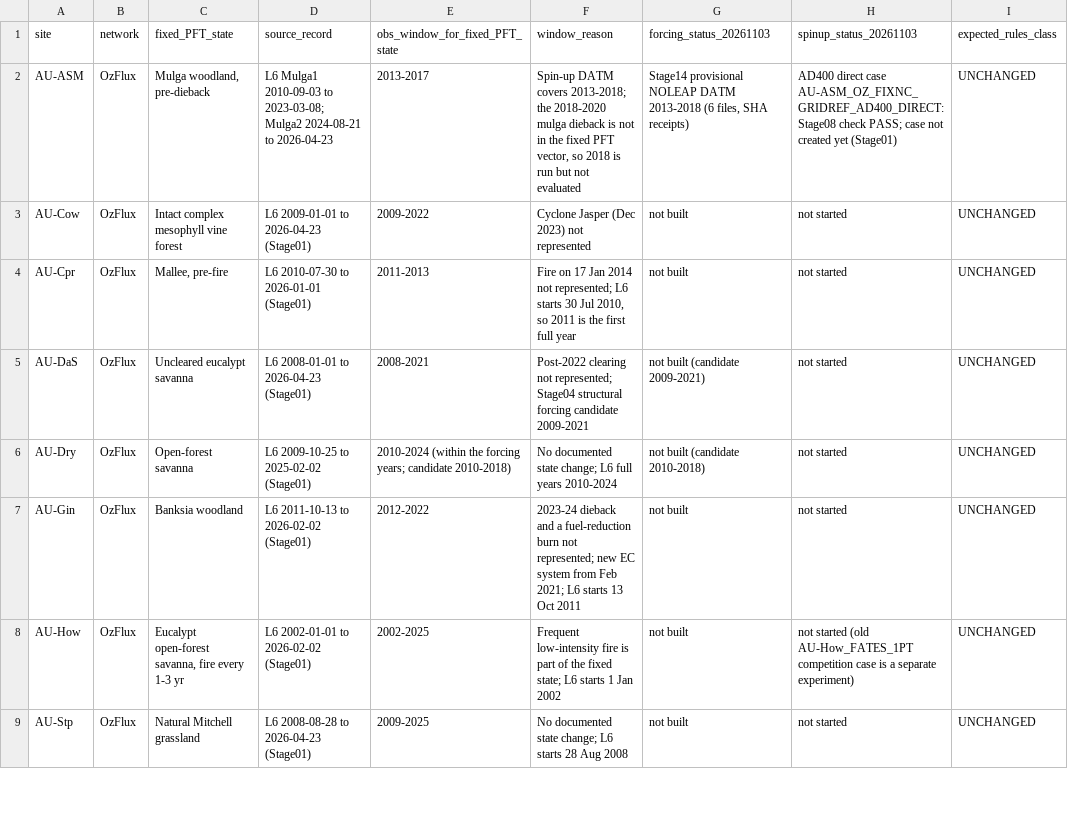
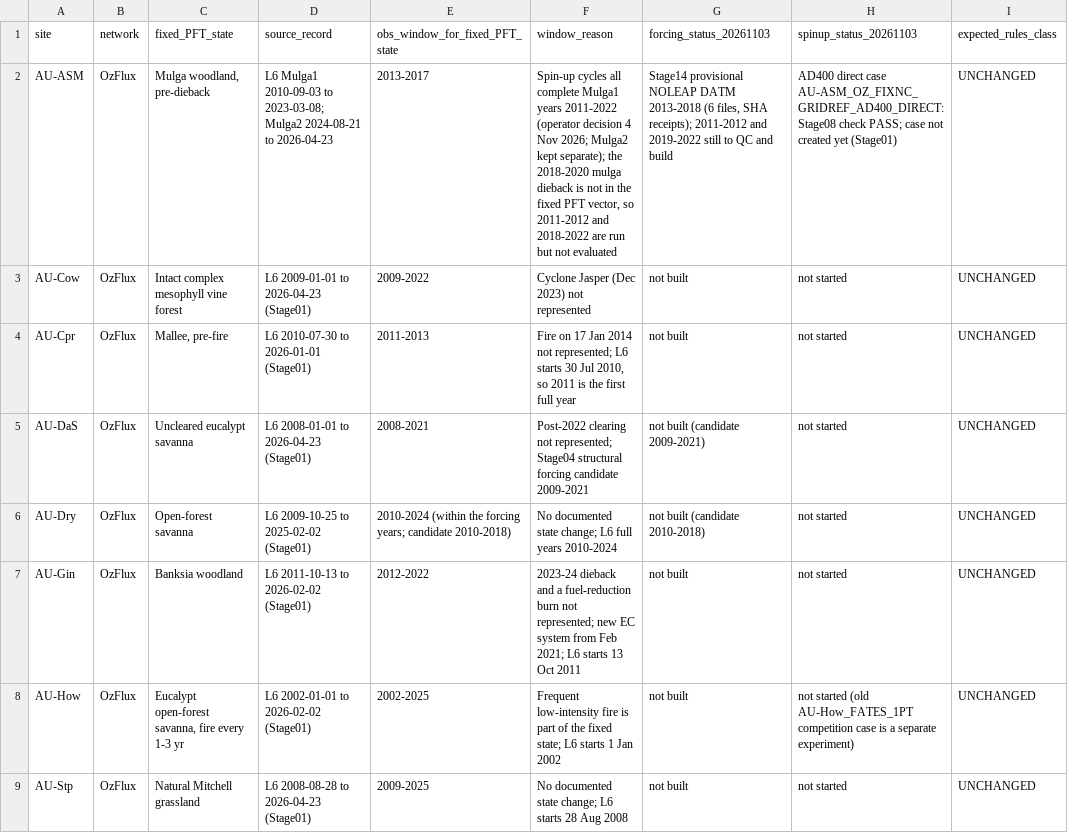
Before and after one commit to lyanyeung/CLM-FATES-single-site-workflows, a CSV file: examples/OzFlux_JapanFlux_PostSpinup/data/OZ_JP_POST_SPINUP_SITE_PLAN_20261103.csv, drawn as a sheet; only a part is shown; the diff names each change by its address in the sheet, - before the commit and + after, or states it on an @@ line.

```diff
--- a/examples/OzFlux_JapanFlux_PostSpinup/data/OZ_JP_POST_SPINUP_SITE_PLAN_20261103.csv
+++ b/examples/OzFlux_JapanFlux_PostSpinup/data/OZ_JP_POST_SPINUP_SITE_PLAN_20261103.csv
-F2 (window_reason): Spin-up DATM covers 2013-2018; the 2018-2020 mulga dieback is not in the fixed PFT vector, so 2018 is run but…
+F2 (window_reason): Spin-up cycles all complete Mulga1 years 2011-2022 (operator decision 4 Nov 2026; Mulga2 kept separate); the 2018-2020 mulga dieback is not in the fixed PFT vector, so 2011-2012 and 2018-2022 are run but…
-G2 (forcing_status_20261103): …files, SHA receipts)
+G2 (forcing_status_20261103): …files, SHA receipts); 2011-2012 and 2019-2022 still to QC and build
```
Also changed, not shown: 2 other files.
